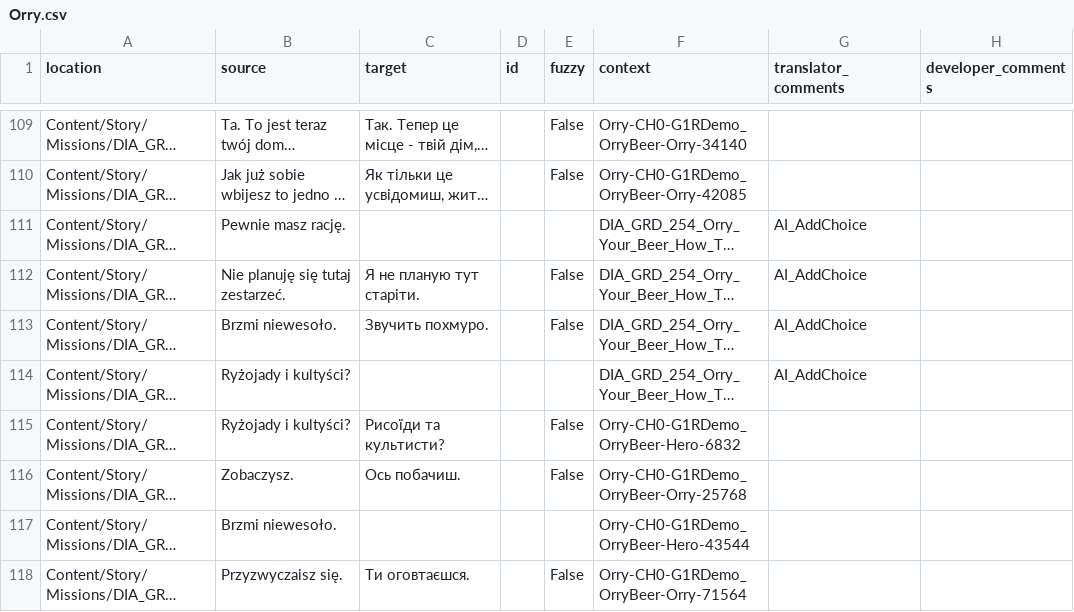
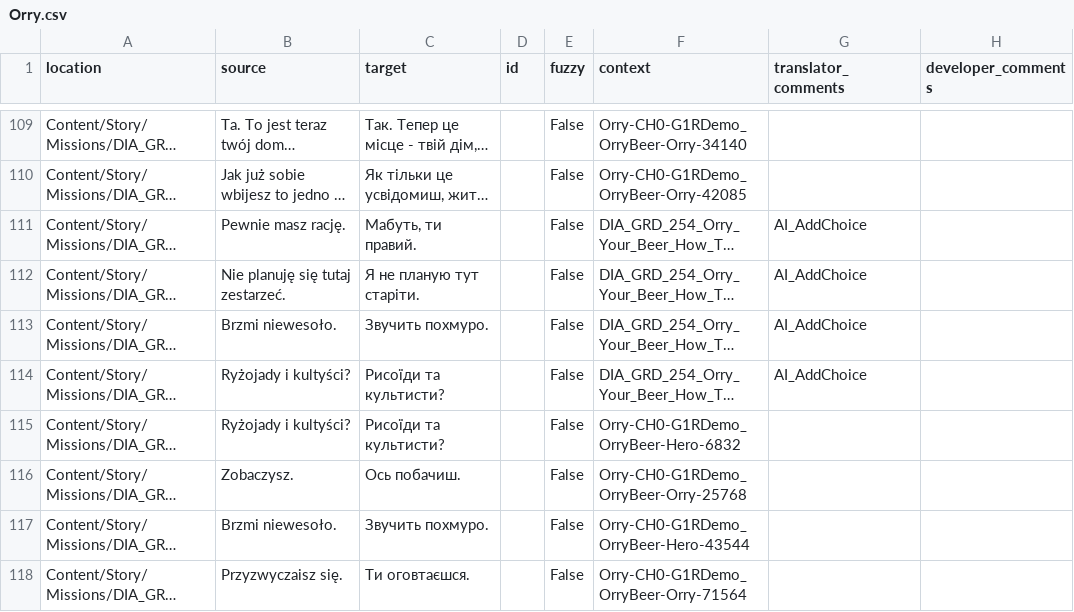
Before and after one commit to Nyras-Enjoyers/nyras-prologue-demake-scripts, a CSV file: .translations/uk/Orry.csv, drawn as a sheet; only a part is shown, gaps mark what is left out; long unchanged cells end in …; the diff covers the shown part only; the diff names each change by its address in the sheet, - before the commit and + after, or states it on an @@ line.

```diff
--- a/.translations/uk/Orry.csv
+++ b/.translations/uk/Orry.csv
-C111 (target): (empty)
+C111 (target): Мабуть, ти правий.
-E111 (fuzzy): (empty)
+E111 (fuzzy): False
-C114 (target): (empty)
+C114 (target): Рисоїди та культисти?
-E114 (fuzzy): (empty)
+E114 (fuzzy): False
-C117 (target): (empty)
+C117 (target): Звучить похмуро.
-E117 (fuzzy): (empty)
+E117 (fuzzy): False
```
Also changed, not shown: 63 edited cells elsewhere in this file.
